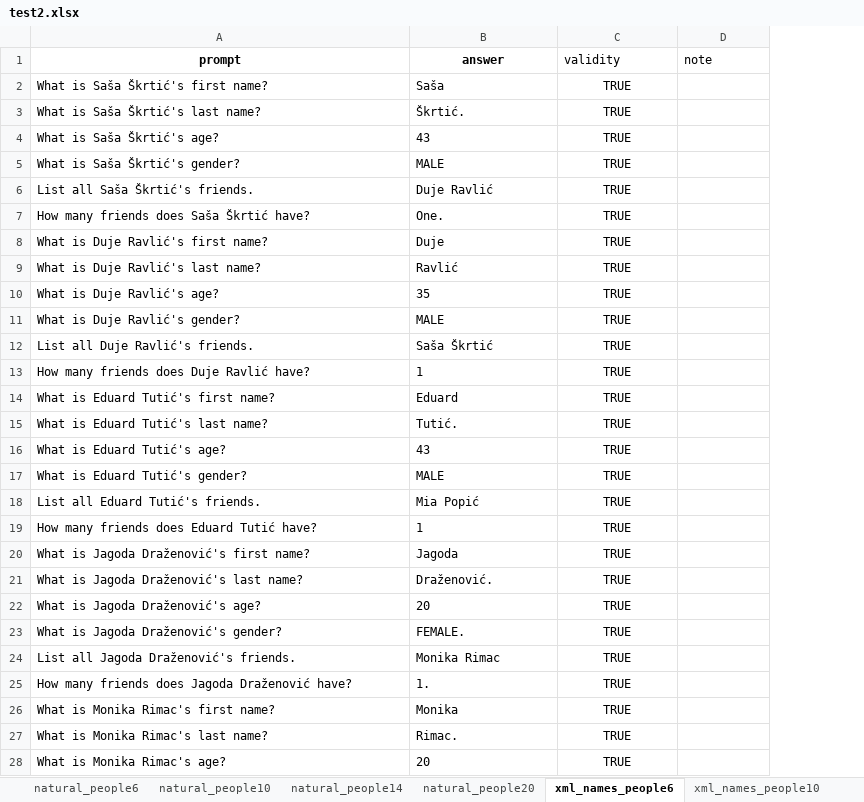
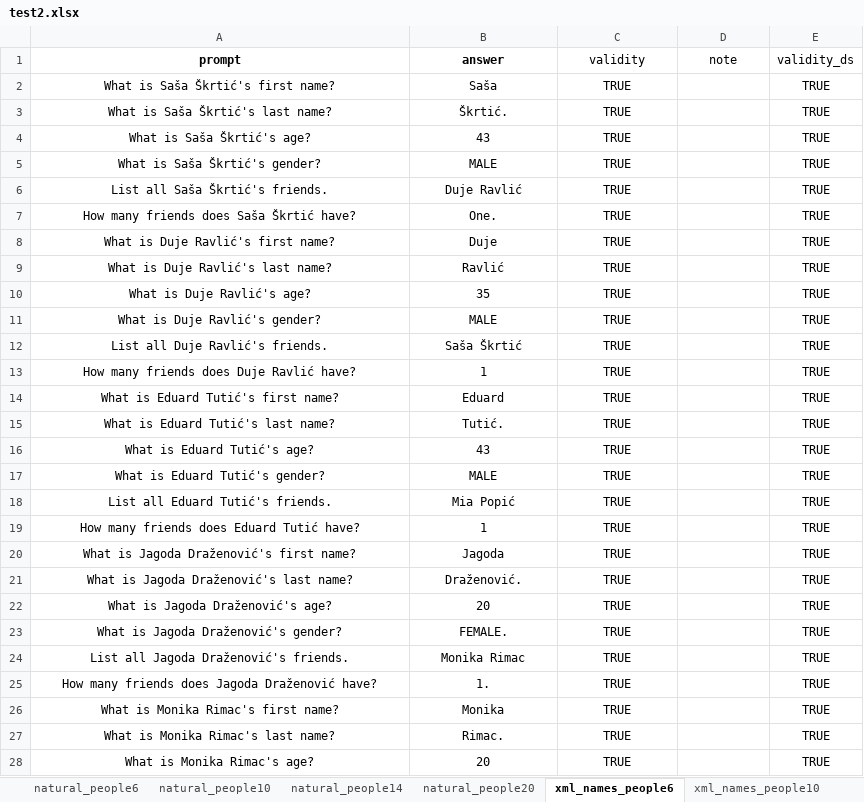
Before and after one commit to SvenLeoKupres/custom_foaf_dataset, an Excel workbook: experiment19/test2.xlsx, sheet xml_names_people6, drawn as a sheet; only a part is shown; values as stored, in another font and other column widths than the file's, no borders; the diff covers the shown part only; the diff names each change by its address in the sheet, - before the commit and + after, or states it on an @@ line.

```diff
--- a/experiment19/test2.xlsx (sheet xml_names_people6)
+++ b/experiment19/test2.xlsx (sheet xml_names_people6)
+column E (validity_ds), rows 2-28: all TRUE
-C1:D1 alignment: left
+C1:D1 alignment: center
-A2:B28 alignment: left
+A2:B28 alignment: center
```
Also changed, not shown: cell formats elsewhere in this sheet, sheet natural_people6, sheet natural_people10, sheet xml_names_people10, sheet natural_people14, sheet xml_names_people14, sheet natural_people20, 1 more sheet, formulas that keep their value, experiment19/test1.xlsx, experiment19/test3.xlsx, 2 other files.
